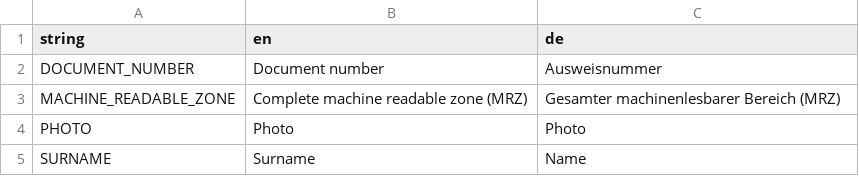
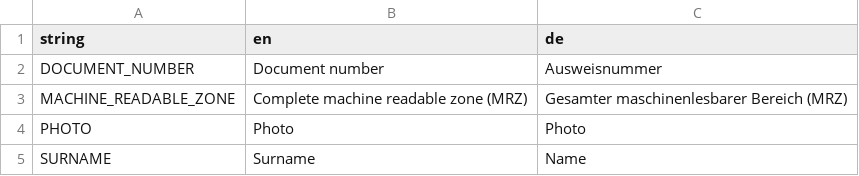
Before and after one commit to Varbin/ausweiskopie, a CSV file: src/ausweiskopie/resources/translations.csv, drawn as a sheet; only a part is shown.

Commit message:
fixed a typo

```diff
--- a/src/ausweiskopie/resources/translations.csv
+++ b/src/ausweiskopie/resources/translations.csv
@@ -2,3 +2,3 @@ string;en;de
 DOCUMENT_NUMBER;Document number;Ausweisnummer
-MACHINE_READABLE_ZONE;Complete machine readable zone (MRZ);Gesamter machinenlesbarer Bereich (MRZ)
+MACHINE_READABLE_ZONE;Complete machine readable zone (MRZ);Gesamter maschinenlesbarer Bereich (MRZ)
 PHOTO;Photo;Photo
```
